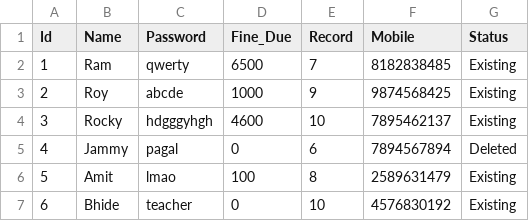
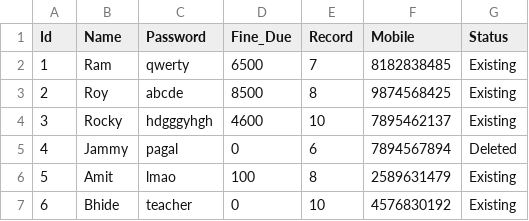
Before and after one commit to akankshabw/Car_Rental_System_253, a CSV file: Employee.csv, drawn as a sheet.

```diff
--- a/Employee.csv
+++ b/Employee.csv
@@ -2,3 +2,3 @@ Id,Name,Password,Fine_Due,Record,Mobile,Status
 1,Ram,qwerty,6500,7,8182838485,Existing
-2,Roy,abcde,1000,9,9874568425,Existing
+2,Roy,abcde,8500,8,9874568425,Existing
 3,Rocky,hdgggyhgh,4600,10,7895462137,Existing
```
Also changed, not shown: 9 other files.
